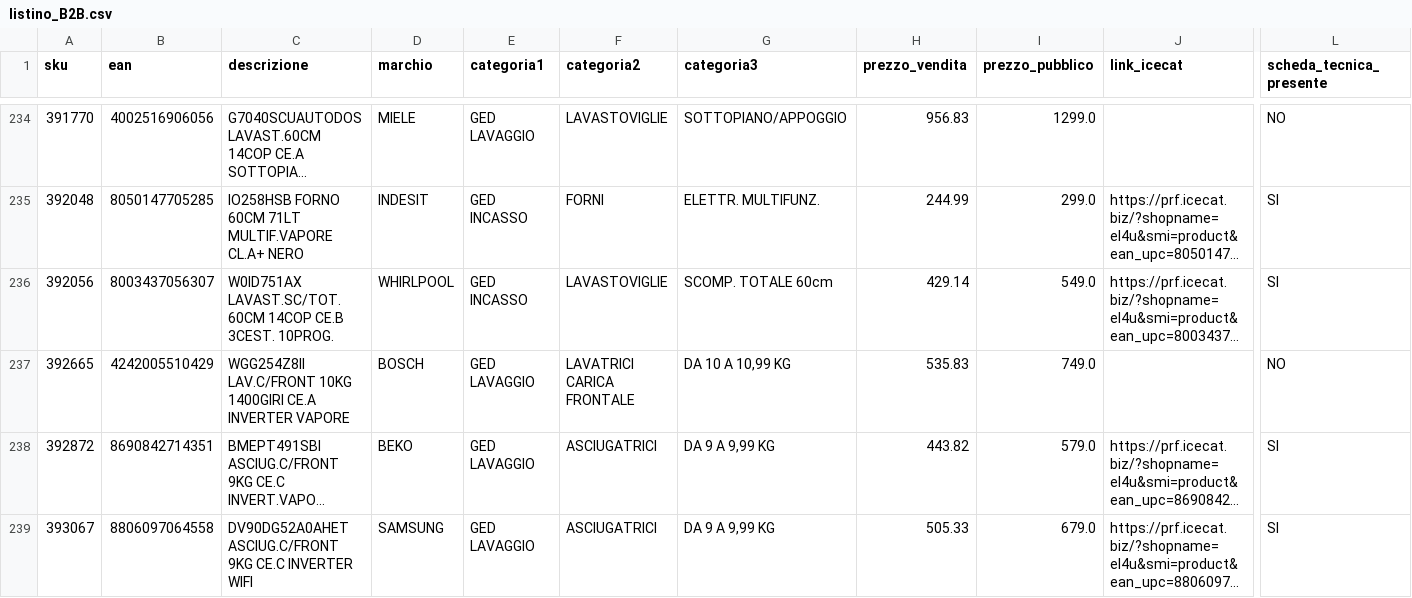
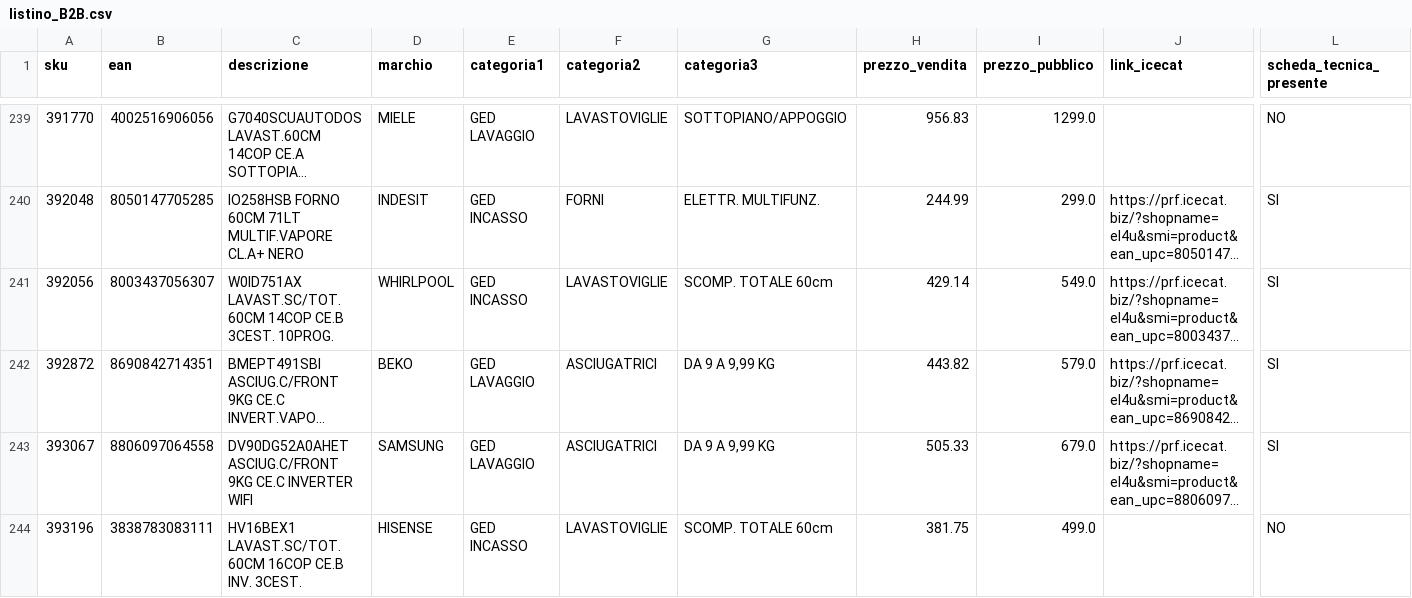
Before and after one commit to el4u-b2b/listino-b2b, a CSV file: listino_B2B.csv, drawn as a sheet; only a part is shown, gaps mark what is left out; the shorter side is filled out with more unchanged rows; long unchanged cells end in …; removed rows and columns are numbered as before the commit, all else as after; rows hold the shown columns only; the diff covers the shown part only; the diff names each change by its address in the sheet, - before the commit and + after, or states it on an @@ line.

```diff
--- a/listino_B2B.csv
+++ b/listino_B2B.csv
-row 237: 392665 | 4242005510429 | WGG254Z8II LAV.C/FRONT 10KG 1400GIRI CE.A INVERTER VAPORE | BOSCH | GED LAVAGGIO | LAVATRICI CARICA FRONTALE | DA 10 A 10,99 KG | 535.83 | 749.0 |  | NO
```
Also changed, not shown: 9 added rows elsewhere in this file, 1 other file.
